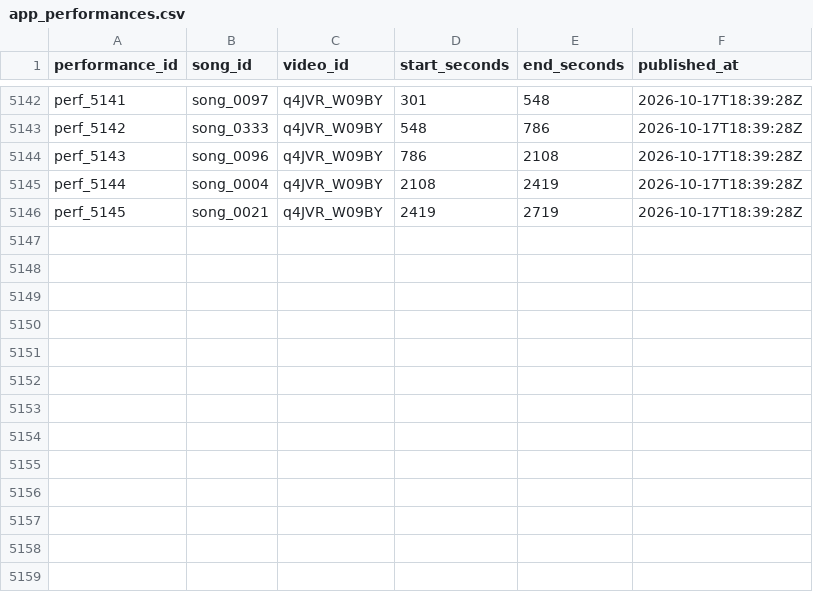
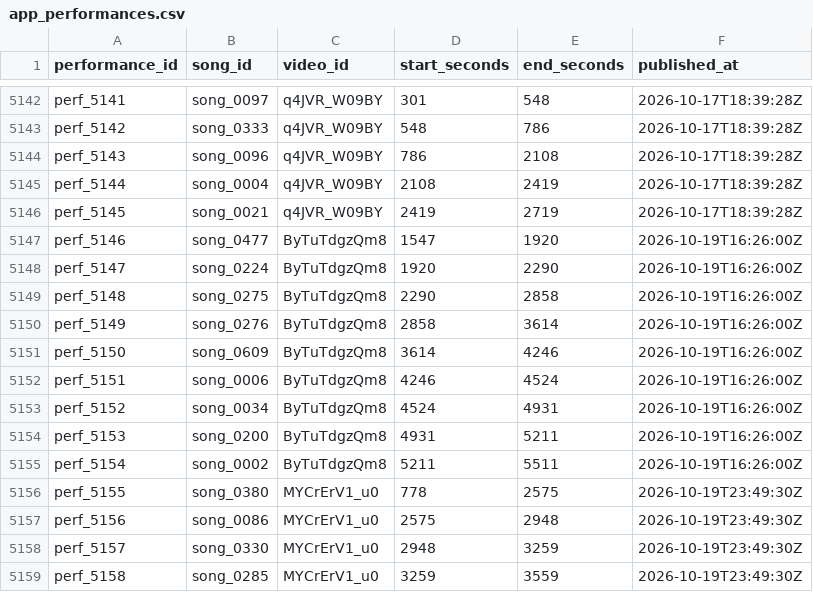
Before and after one commit to MiyataYuya/setlist-player, a CSV file: data/app_performances.csv, drawn as a sheet; only a part is shown, gaps mark what is left out.

```diff
--- a/data/app_performances.csv
+++ b/data/app_performances.csv
@@ -5146 +5146,14 @@ perf_5144,song_0004,q4JVR_W09BY,2108,2419,2026-10-17T18:39:28Z
 perf_5145,song_0021,q4JVR_W09BY,2419,2719,2026-10-17T18:39:28Z
+perf_5146,song_0477,ByTuTdgzQm8,1547,1920,2026-10-19T16:26:00Z
+perf_5147,song_0224,ByTuTdgzQm8,1920,2290,2026-10-19T16:26:00Z
+perf_5148,song_0275,ByTuTdgzQm8,2290,2858,2026-10-19T16:26:00Z
+perf_5149,song_0276,ByTuTdgzQm8,2858,3614,2026-10-19T16:26:00Z
+perf_5150,song_0609,ByTuTdgzQm8,3614,4246,2026-10-19T16:26:00Z
+perf_5151,song_0006,ByTuTdgzQm8,4246,4524,2026-10-19T16:26:00Z
+perf_5152,song_0034,ByTuTdgzQm8,4524,4931,2026-10-19T16:26:00Z
+perf_5153,song_0200,ByTuTdgzQm8,4931,5211,2026-10-19T16:26:00Z
+perf_5154,song_0002,ByTuTdgzQm8,5211,5511,2026-10-19T16:26:00Z
+perf_5155,song_0380,MYCrErV1_u0,778,2575,2026-10-19T23:49:30Z
+perf_5156,song_0086,MYCrErV1_u0,2575,2948,2026-10-19T23:49:30Z
+perf_5157,song_0330,MYCrErV1_u0,2948,3259,2026-10-19T23:49:30Z
+perf_5158,song_0285,MYCrErV1_u0,3259,3559,2026-10-19T23:49:30Z
```
Also changed, not shown: data/app_videos.csv, data/song_performances.csv.
